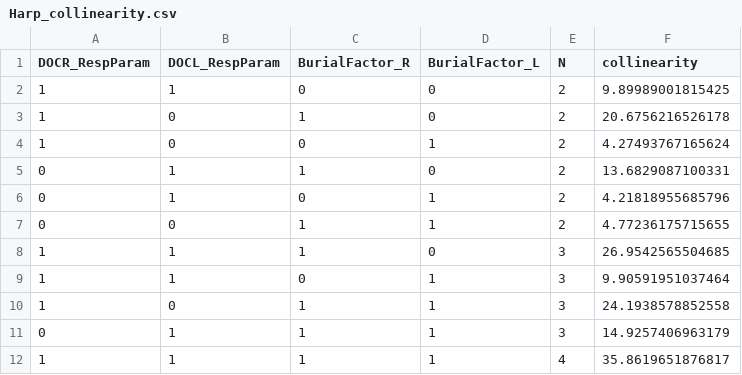
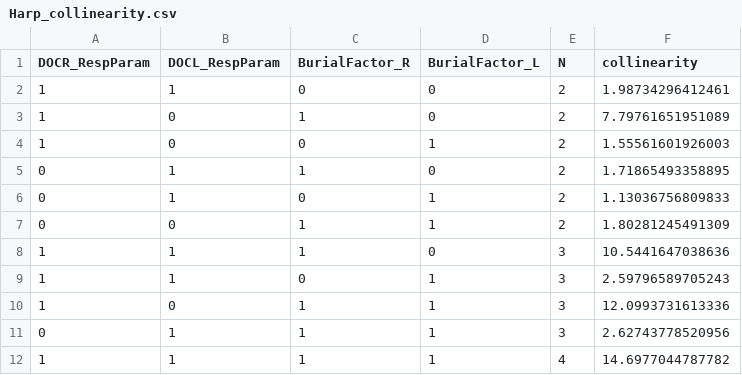
Before and after one commit to GLEON/SOS, a CSV file: R/FMEresults/Harp_collinearity.csv, drawn as a sheet.

```diff
--- a/R/FMEresults/Harp_collinearity.csv
+++ b/R/FMEresults/Harp_collinearity.csv
@@ -1,12 +1,12 @@
 "DOCR_RespParam","DOCL_RespParam","BurialFactor_R","BurialFactor_L","N","collinearity"
-1,1,0,0,2,9.89989001815425
-1,0,1,0,2,20.6756216526178
-1,0,0,1,2,4.27493767165624
-0,1,1,0,2,13.6829087100331
-0,1,0,1,2,4.21818955685796
-0,0,1,1,2,4.77236175715655
-1,1,1,0,3,26.9542565504685
-1,1,0,1,3,9.90591951037464
-1,0,1,1,3,24.1938578852558
-0,1,1,1,3,14.9257406963179
-1,1,1,1,4,35.8619651876817
+1,1,0,0,2,1.98734296412461
+1,0,1,0,2,7.79761651951089
+1,0,0,1,2,1.55561601926003
+0,1,1,0,2,1.71865493358895
+0,1,0,1,2,1.13036756809833
+0,0,1,1,2,1.80281245491309
+1,1,1,0,3,10.5441647038636
+1,1,0,1,3,2.59796589705243
+1,0,1,1,3,12.0993731613336
+0,1,1,1,3,2.62743778520956
+1,1,1,1,4,14.6977044787782
```
Also changed, not shown: R/FMEresults/Monona_collinearity.csv, R/FMEresults/Toolik_collinearity.csv, 56 other files.
